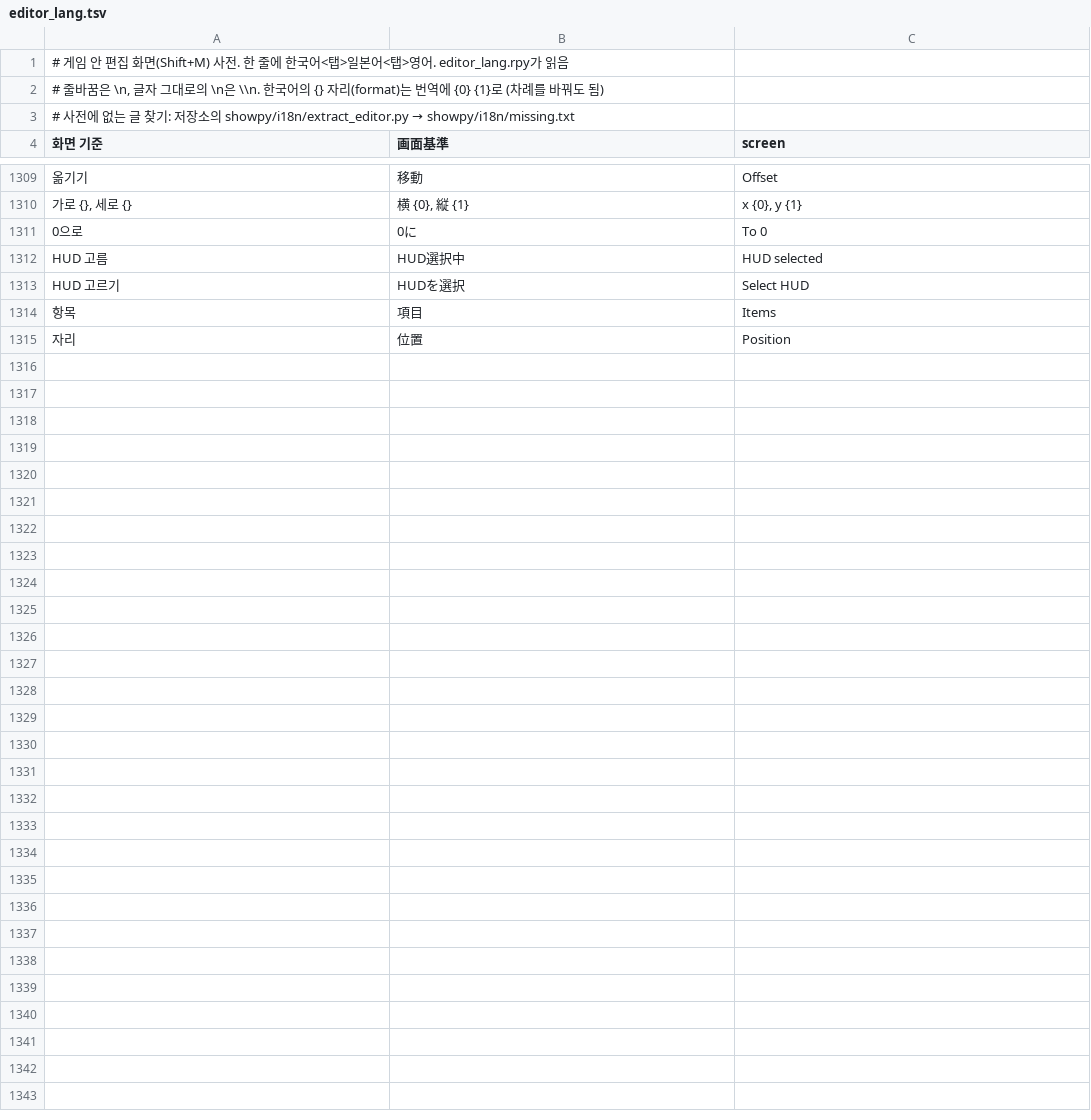
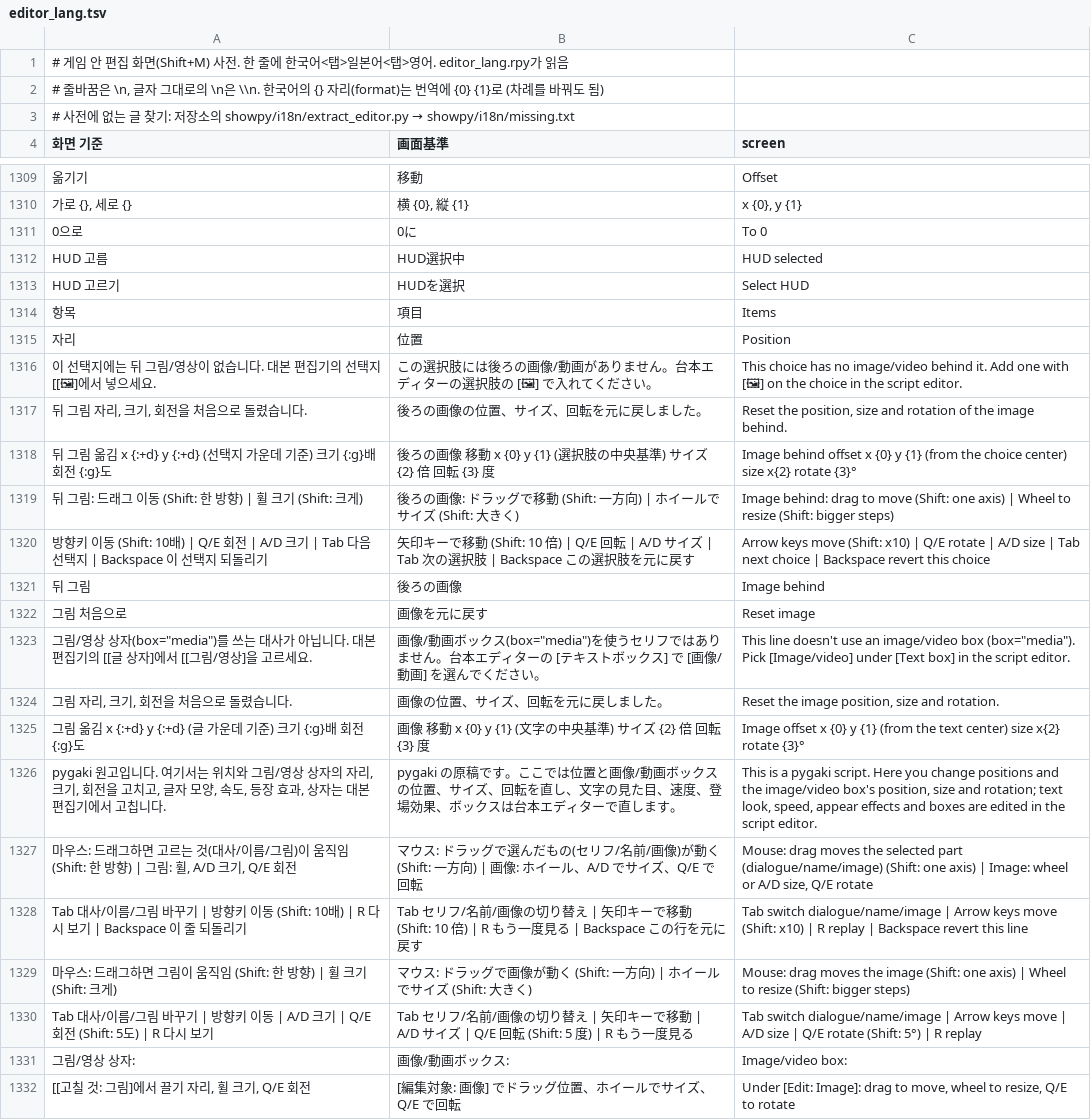
Before and after one commit to halftomatodev/pygaki, a TSV file: showpy/game/ui_kit/editor/editor_lang.tsv, drawn as a sheet; only a part is shown, gaps mark what is left out.

```diff
--- a/showpy/game/ui_kit/editor/editor_lang.tsv
+++ b/showpy/game/ui_kit/editor/editor_lang.tsv
@@ -1315 +1315,18 @@ HUD 고르기	HUDを選択	Select HUD
 자리	位置	Position
+이 선택지에는 뒤 그림/영상이 없습니다. 대본 편집기의 선택지 [[🖼]에서 넣으세요.	この選択肢には後ろの画像/動画がありません。台本エディターの選択肢の [🖼] で入れてください。	This choice has no image/video behind it. Add one with [🖼] on the choice in the script editor.
+뒤 그림 자리, 크기, 회전을 처음으로 돌렸습니다.	後ろの画像の位置、サイズ、回転を元に戻しました。	Reset the position, size and rotation of the image behind.
+뒤 그림 옮김 x {:+d}   y {:+d}   (선택지 가운데 기준)   크기 {:g}배   회전 {:g}도	後ろの画像 移動 x {0}   y {1}   (選択肢の中央基準)   サイズ {2} 倍   回転 {3} 度	Image behind  offset x {0}   y {1}   (from the choice center)   size x{2}   rotate {3}°
+뒤 그림: 드래그 이동 (Shift: 한 방향) | 휠 크기 (Shift: 크게)	後ろの画像: ドラッグで移動 (Shift: 一方向) | ホイールでサイズ (Shift: 大きく)	Image behind: drag to move (Shift: one axis) | Wheel to resize (Shift: bigger steps)
+방향키 이동 (Shift: 10배) | Q/E 회전 | A/D 크기 | Tab 다음 선택지 | Backspace 이 선택지 되돌리기	矢印キーで移動 (Shift: 10 倍) | Q/E 回転 | A/D サイズ | Tab 次の選択肢 | Backspace この選択肢を元に戻す	Arrow keys move (Shift: x10) | Q/E rotate | A/D size | Tab next choice | Backspace revert this choice
+뒤 그림	後ろの画像	Image behind
+그림 처음으로	画像を元に戻す	Reset image
+그림/영상 상자(box="media")를 쓰는 대사가 아닙니다. 대본 편집기의 [[글 상자]에서 [[그림/영상]을 고르세요.	画像/動画ボックス(box="media")を使うセリフではありません。台本エディターの [テキストボックス] で [画像/動画] を選んでください。	This line doesn't use an image/video box (box="media"). Pick [Image/video] under [Text box] in the script editor.
+그림 자리, 크기, 회전을 처음으로 돌렸습니다.	画像の位置、サイズ、回転を元に戻しました。	Reset the image position, size and rotation.
+그림 옮김 x {:+d}   y {:+d}   (글 가운데 기준)   크기 {:g}배   회전 {:g}도	画像 移動 x {0}   y {1}   (文字の中央基準)   サイズ {2} 倍   回転 {3} 度	Image  offset x {0}   y {1}   (from the text center)   size x{2}   rotate {3}°
+pygaki 원고입니다. 여기서는 위치와 그림/영상 상자의 자리, 크기, 회전을 고치고, 글자 모양, 속도, 등장 효과, 상자는 대본 편집기에서 고칩니다.	pygaki の原稿です。ここでは位置と画像/動画ボックスの位置、サイズ、回転を直し、文字の見た目、速度、登場効果、ボックスは台本エディターで直します。	This is a pygaki script. Here you change positions and the image/video box's position, size and rotation; text look, speed, appear effects and boxes are edited in the script editor.
+마우스: 드래그하면 고르는 것(대사/이름/그림)이 움직임 (Shift: 한 방향) | 그림: 휠, A/D 크기, Q/E 회전	マウス: ドラッグで選んだもの(セリフ/名前/画像)が動く (Shift: 一方向) | 画像: ホイール、A/D でサイズ、Q/E で回転	Mouse: drag moves the selected part (dialogue/name/image) (Shift: one axis) | Image: wheel or A/D size, Q/E rotate
+Tab 대사/이름/그림 바꾸기 | 방향키 이동 (Shift: 10배) | R 다시 보기 | Backspace 이 줄 되돌리기	Tab セリフ/名前/画像の切り替え | 矢印キーで移動 (Shift: 10 倍) | R もう一度見る | Backspace この行を元に戻す	Tab switch dialogue/name/image | Arrow keys move (Shift: x10) | R replay | Backspace revert this line
+마우스: 드래그하면 그림이 움직임 (Shift: 한 방향) | 휠 크기 (Shift: 크게)	マウス: ドラッグで画像が動く (Shift: 一方向) | ホイールでサイズ (Shift: 大きく)	Mouse: drag moves the image (Shift: one axis) | Wheel to resize (Shift: bigger steps)
+Tab 대사/이름/그림 바꾸기 | 방향키 이동 | A/D 크기 | Q/E 회전 (Shift: 5도) | R 다시 보기	Tab セリフ/名前/画像の切り替え | 矢印キーで移動 | A/D サイズ | Q/E 回転 (Shift: 5 度) | R もう一度見る	Tab switch dialogue/name/image | Arrow keys move | A/D size | Q/E rotate (Shift: 5°) | R replay
+그림/영상 상자:	画像/動画ボックス:	Image/video box:
+[[고칠 것: 그림]에서 끌기 자리, 휠 크기, Q/E 회전	[編集対象: 画像] でドラッグ位置、ホイールでサイズ、Q/E で回転	Under [Edit: Image]: drag to move, wheel to resize, Q/E to rotate
```
Also changed, not shown: pykaki/i18n/strings.tsv, 25 other files.
